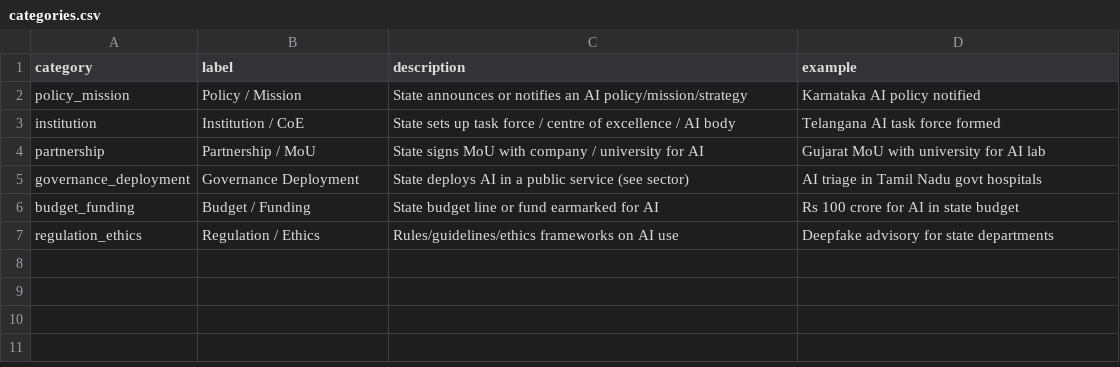
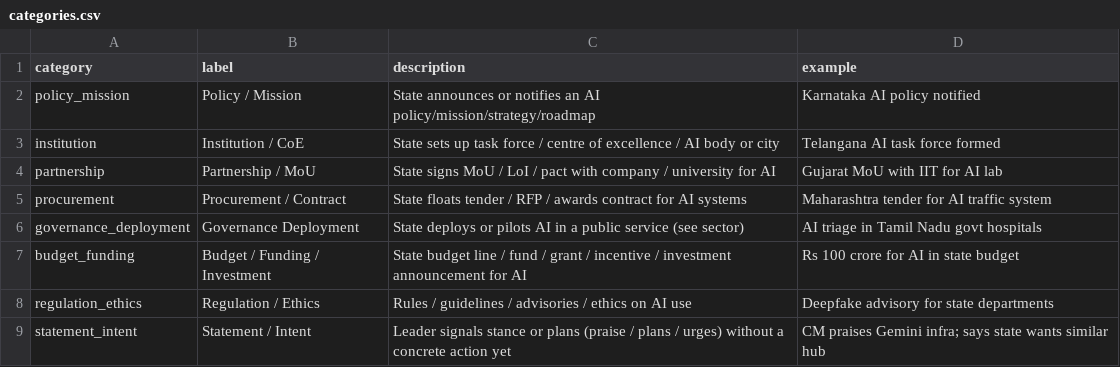
Before and after one commit to shreshtha48/ai-policy-news-india, a CSV file: data/reference/categories.csv, drawn as a sheet.

```diff
--- a/data/reference/categories.csv
+++ b/data/reference/categories.csv
@@ -1,7 +1,9 @@
 category,label,description,example
-policy_mission,Policy / Mission,State announces or notifies an AI policy/mission/strategy,Karnataka AI policy notified
-institution,Institution / CoE,State sets up task force / centre of excellence / AI body,Telangana AI task force formed
-partnership,Partnership / MoU,State signs MoU with company / university for AI,Gujarat MoU with university for AI lab
-governance_deployment,Governance Deployment,State deploys AI in a public service (see sector),AI triage in Tamil Nadu govt hospitals
-budget_funding,Budget / Funding,State budget line or fund earmarked for AI,Rs 100 crore for AI in state budget
-regulation_ethics,Regulation / Ethics,Rules/guidelines/ethics frameworks on AI use,Deepfake advisory for state departments
+policy_mission,Policy / Mission,State announces or notifies an AI policy/mission/strategy/roadmap,Karnataka AI policy notified
+institution,Institution / CoE,State sets up task force / centre of excellence / AI body or city,Telangana AI task force formed
+partnership,Partnership / MoU,State signs MoU / LoI / pact with company / university for AI,Gujarat MoU with IIT for AI lab
+procurement,Procurement / Contract,State floats tender / RFP / awards contract for AI systems,Maharashtra tender for AI traffic system
+governance_deployment,Governance Deployment,State deploys or pilots AI in a public service (see sector),AI triage in Tamil Nadu govt hospitals
+budget_funding,Budget / Funding / Investment,State budget line / fund / grant / incentive / investment announcement for AI,Rs 100 crore for AI in state budget
+regulation_ethics,Regulation / Ethics,Rules / guidelines / advisories / ethics on AI use,Deepfake advisory for state departments
+statement_intent,Statement / Intent,Leader signals stance or plans (praise / plans / urges) without a concrete action yet,CM praises Gemini infra; says state wants similar hub
```
Also changed, not shown: data/mock/articles_mock.csv, data/mock/events_mock.csv, 6 other files.
